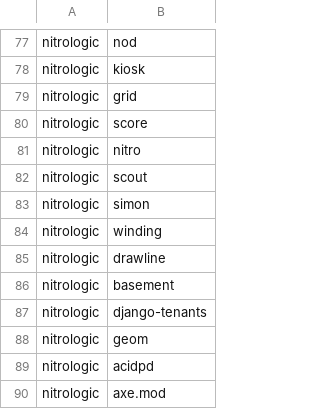
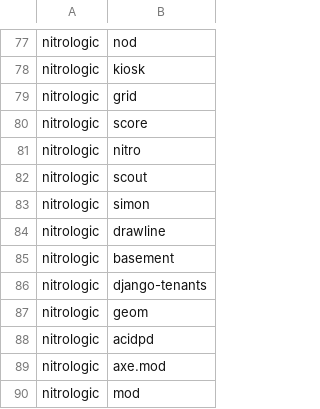
Before and after one commit to nitrologic/fountain, a CSV file: nitro/nitro_repos.csv, drawn as a sheet; only a part is shown, gaps mark what is left out; the shorter side is filled out with more unchanged rows.

```diff
--- a/nitro/nitro_repos.csv
+++ b/nitro/nitro_repos.csv
@@ -83,3 +83,2 @@ nitrologic,scout
 nitrologic,simon
-nitrologic,winding
 nitrologic,drawline
```
Also changed, not shown: nitro/nitro_repos_info.csv, nitro/nitro_repos_infos.csv, 3 other files.
